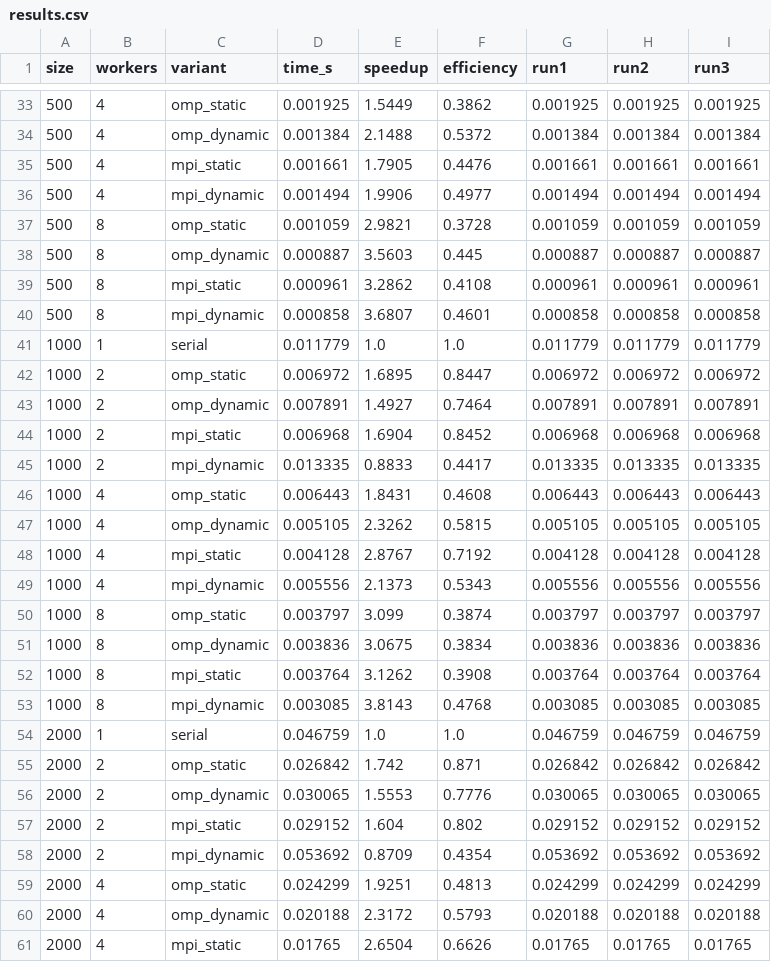
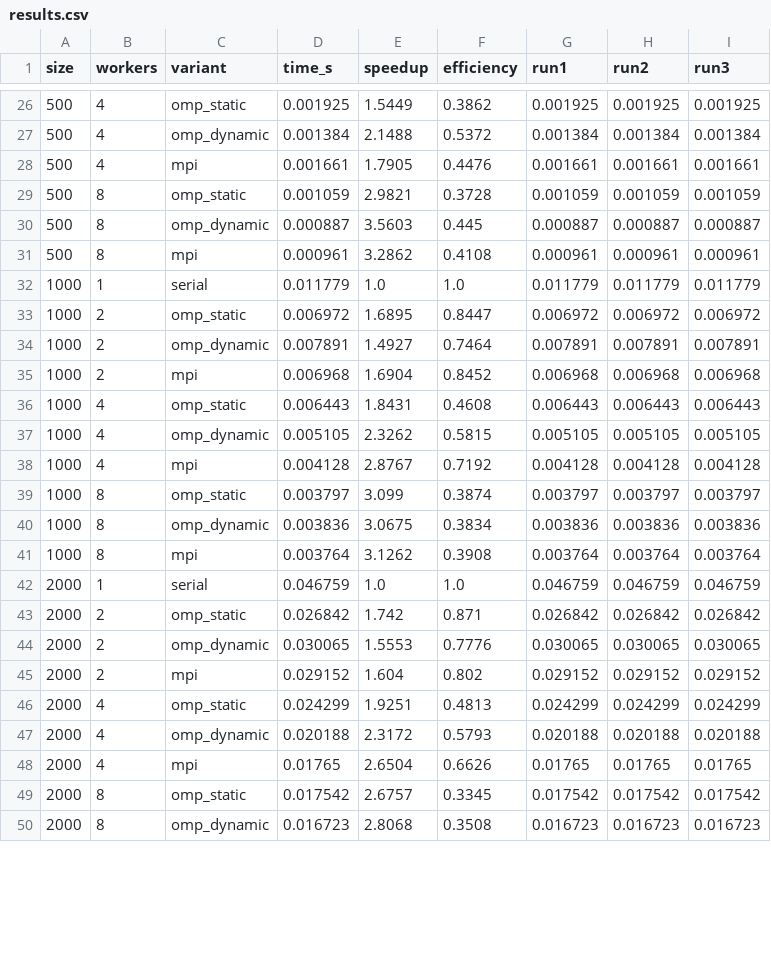
Before and after one commit to jyothikacodes/raytracing, a CSV file: rtweb/cpp/results.csv, drawn as a sheet; only a part is shown, gaps mark what is left out; the shorter side is filled out with more unchanged rows; the diff covers the shown part only.

Commit message:
feat(bench): update benchmark dataset to use single MPI variant and refresh comparison view

```diff
--- a/rtweb/cpp/results.csv
+++ b/rtweb/cpp/results.csv
@@ -34,8 +27,6 @@ size,workers,variant,time_s,speedup,efficiency,run1,run2,run3
 500,4,omp_dynamic,0.001384,2.1488,0.5372,0.001384,0.001384,0.001384
-500,4,mpi_static,0.001661,1.7905,0.4476,0.001661,0.001661,0.001661
-500,4,mpi_dynamic,0.001494,1.9906,0.4977,0.001494,0.001494,0.001494
+500,4,mpi,0.001661,1.7905,0.4476,0.001661,0.001661,0.001661
 500,8,omp_static,0.001059,2.9821,0.3728,0.001059,0.001059,0.001059
 500,8,omp_dynamic,0.000887,3.5603,0.445,0.000887,0.000887,0.000887
-500,8,mpi_static,0.000961,3.2862,0.4108,0.000961,0.000961,0.000961
-500,8,mpi_dynamic,0.000858,3.6807,0.4601,0.000858,0.000858,0.000858
+500,8,mpi,0.000961,3.2862,0.4108,0.000961,0.000961,0.000961
 1000,1,serial,0.011779,1.0,1.0,0.011779,0.011779,0.011779
@@ -43,12 +34,9 @@ size,workers,variant,time_s,speedup,efficiency,run1,run2,run3
 1000,2,omp_dynamic,0.007891,1.4927,0.7464,0.007891,0.007891,0.007891
-1000,2,mpi_static,0.006968,1.6904,0.8452,0.006968,0.006968,0.006968
-1000,2,mpi_dynamic,0.013335,0.8833,0.4417,0.013335,0.013335,0.013335
+1000,2,mpi,0.006968,1.6904,0.8452,0.006968,0.006968,0.006968
 1000,4,omp_static,0.006443,1.8431,0.4608,0.006443,0.006443,0.006443
 1000,4,omp_dynamic,0.005105,2.3262,0.5815,0.005105,0.005105,0.005105
-1000,4,mpi_static,0.004128,2.8767,0.7192,0.004128,0.004128,0.004128
-1000,4,mpi_dynamic,0.005556,2.1373,0.5343,0.005556,0.005556,0.005556
+1000,4,mpi,0.004128,2.8767,0.7192,0.004128,0.004128,0.004128
 1000,8,omp_static,0.003797,3.099,0.3874,0.003797,0.003797,0.003797
 1000,8,omp_dynamic,0.003836,3.0675,0.3834,0.003836,0.003836,0.003836
-1000,8,mpi_static,0.003764,3.1262,0.3908,0.003764,0.003764,0.003764
-1000,8,mpi_dynamic,0.003085,3.8143,0.4768,0.003085,0.003085,0.003085
+1000,8,mpi,0.003764,3.1262,0.3908,0.003764,0.003764,0.003764
 2000,1,serial,0.046759,1.0,1.0,0.046759,0.046759,0.046759
@@ -56,6 +44,5 @@ size,workers,variant,time_s,speedup,efficiency,run1,run2,run3
 2000,2,omp_dynamic,0.030065,1.5553,0.7776,0.030065,0.030065,0.030065
-2000,2,mpi_static,0.029152,1.604,0.802,0.029152,0.029152,0.029152
-2000,2,mpi_dynamic,0.053692,0.8709,0.4354,0.053692,0.053692,0.053692
+2000,2,mpi,0.029152,1.604,0.802,0.029152,0.029152,0.029152
 2000,4,omp_static,0.024299,1.9251,0.4813,0.024299,0.024299,0.024299
 2000,4,omp_dynamic,0.020188,2.3172,0.5793,0.020188,0.020188,0.020188
-2000,4,mpi_static,0.01765,2.6504,0.6626,0.01765,0.01765,0.01765
+2000,4,mpi,0.01765,2.6504,0.6626,0.01765,0.01765,0.01765
```
Also changed, not shown: 9 removed rows and 8 edited cells elsewhere in this file, 5 other files.
